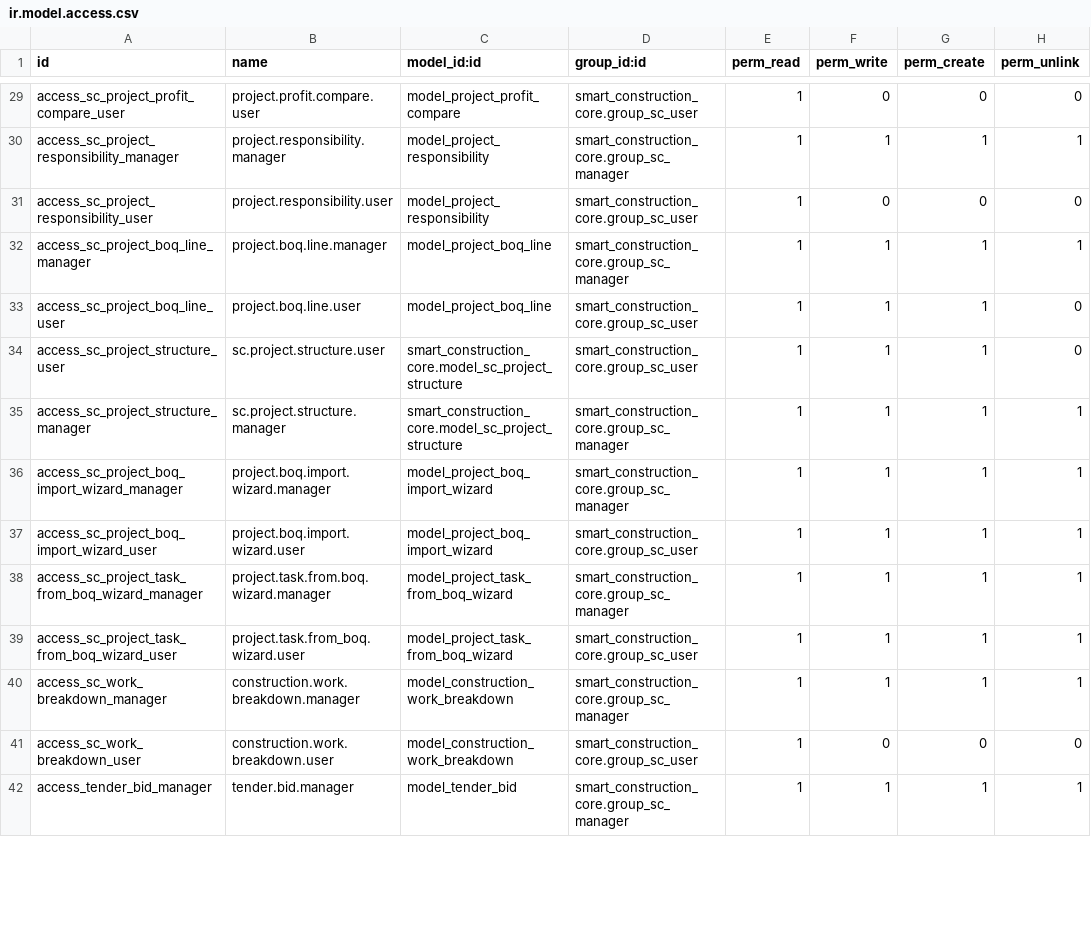
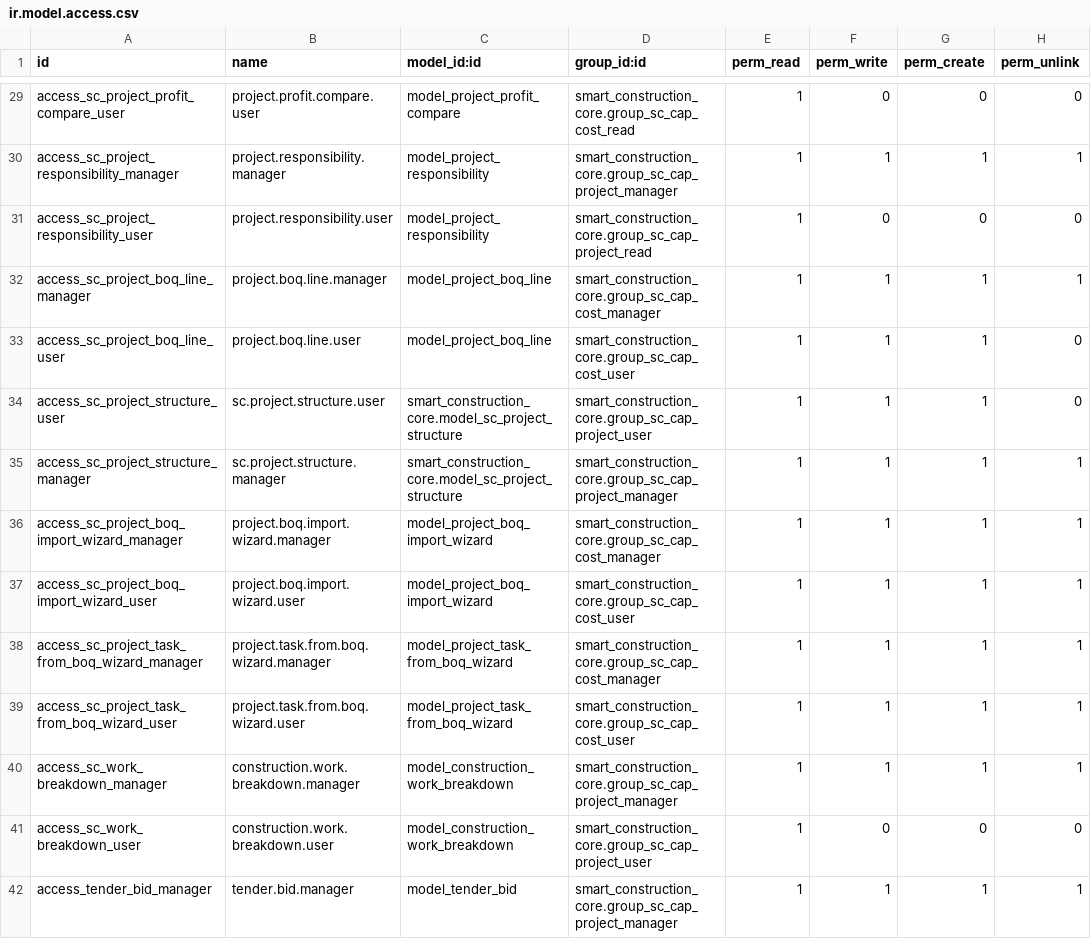
Before and after one commit to Leedefend/sce-backend-odoo, a CSV file: addons/smart_construction_core/security/ir.model.access.csv, drawn as a sheet; only a part is shown, gaps mark what is left out; the diff covers the shown part only; the diff names each change by its address in the sheet, - before the commit and + after, or states it on an @@ line.

Commit message:
refactor(acl): migrate all access rights to capability groups

```diff
--- a/addons/smart_construction_core/security/ir.model.access.csv
+++ b/addons/smart_construction_core/security/ir.model.access.csv
-D29 (group_id:id): smart_construction_core.group_sc_user
+D29 (group_id:id): smart_construction_core.group_sc_cap_cost_read
-D30 (group_id:id): smart_construction_core.group_sc_manager
+D30 (group_id:id): smart_construction_core.group_sc_cap_project_manager
-D31 (group_id:id): smart_construction_core.group_sc_user
+D31 (group_id:id): smart_construction_core.group_sc_cap_project_read
-D32 (group_id:id): smart_construction_core.group_sc_manager
+D32 (group_id:id): smart_construction_core.group_sc_cap_cost_manager
-D33 (group_id:id): smart_construction_core.group_sc_user
+D33 (group_id:id): smart_construction_core.group_sc_cap_cost_user
-D34 (group_id:id): smart_construction_core.group_sc_user
+D34 (group_id:id): smart_construction_core.group_sc_cap_project_user
-D35 (group_id:id): smart_construction_core.group_sc_manager
+D35 (group_id:id): smart_construction_core.group_sc_cap_project_manager
-D36 (group_id:id): smart_construction_core.group_sc_manager
+D36 (group_id:id): smart_construction_core.group_sc_cap_cost_manager
-D37 (group_id:id): smart_construction_core.group_sc_user
+D37 (group_id:id): smart_construction_core.group_sc_cap_cost_user
-D38 (group_id:id): smart_construction_core.group_sc_manager
+D38 (group_id:id): smart_construction_core.group_sc_cap_cost_manager
-B39 (name): project.task.from_boq.wizard.user
+B39 (name): project.task.from.boq.wizard.user
-D39 (group_id:id): smart_construction_core.group_sc_user
+D39 (group_id:id): smart_construction_core.group_sc_cap_cost_user
-D40 (group_id:id): smart_construction_core.group_sc_manager
+D40 (group_id:id): smart_construction_core.group_sc_cap_project_manager
-D41 (group_id:id): smart_construction_core.group_sc_user
+D41 (group_id:id): smart_construction_core.group_sc_cap_project_user
-D42 (group_id:id): smart_construction_core.group_sc_manager
+D42 (group_id:id): smart_construction_core.group_sc_cap_project_manager
```
Also changed, not shown: 9 added rows and 52 edited cells elsewhere in this file.
